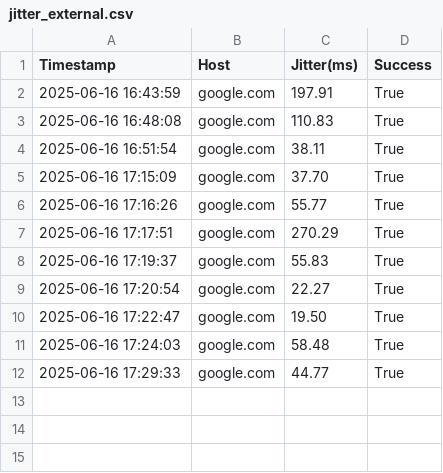
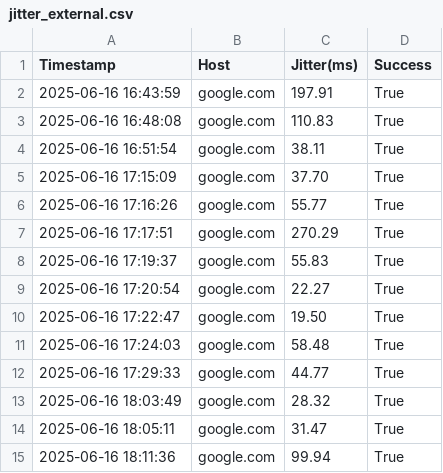
Before and after one commit to pguzmang/NetworkCheck, a CSV file: NetworkCheck/bin/Debug/net9.0/NetworkTestResults/jitter_external.csv, drawn as a sheet; the diff names each change by its address in the sheet, - before the commit and + after, or states it on an @@ line.

```diff
--- a/NetworkCheck/bin/Debug/net9.0/NetworkTestResults/jitter_external.csv
+++ b/NetworkCheck/bin/Debug/net9.0/NetworkTestResults/jitter_external.csv
+row 13: 2025-06-16 18:03:49 | google.com | 28.32 | True
+row 14: 2025-06-16 18:05:11 | google.com | 31.47 | True
+row 15: 2025-06-16 18:11:36 | google.com | 99.94 | True
```
Also changed, not shown: NetworkCheck/bin/Debug/net9.0/NetworkTestResults/jitter_internal.csv, NetworkCheck/bin/Debug/net9.0/NetworkTestResults/jitter_internalaes.csv, 16 other files.
